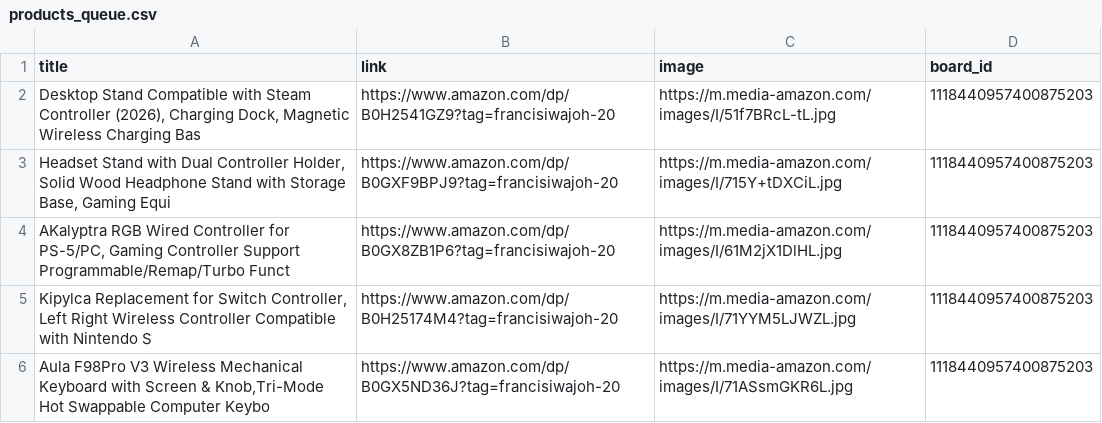
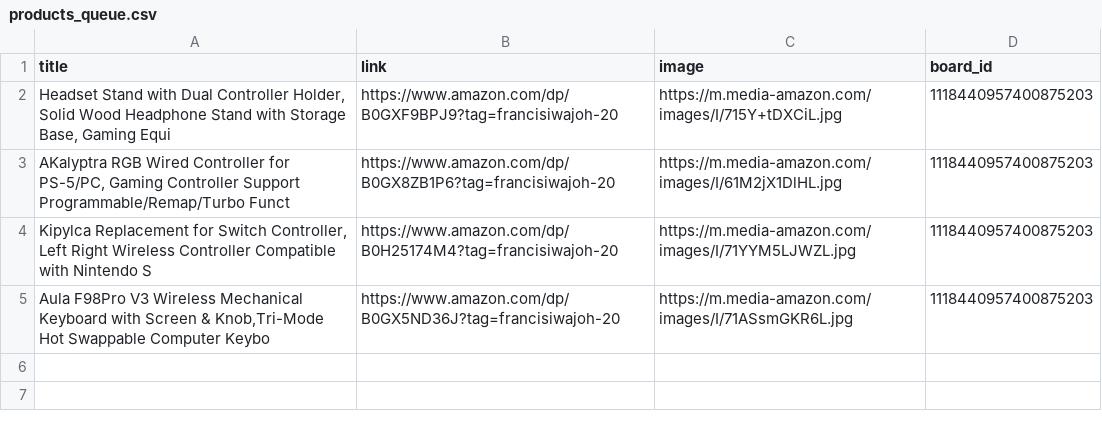
Before and after one commit to Mrconection/Conny-Trading, a CSV file: products_queue.csv, drawn as a sheet; the diff names each change by its address in the sheet, - before the commit and + after, or states it on an @@ line.

```diff
--- a/products_queue.csv
+++ b/products_queue.csv
-row 2: Desktop Stand Compatible with Steam Controller (2026), Charging Dock, Magnetic Wireless Charging Bas | https://www.amazon.com/dp/B0H2541GZ9?tag=francisiwajoh-20 | https://m.media-amazon.com/images/I/51f7BRcL-tL.jpg | 1118440957400875203
```
Also changed, not shown: 2 other files.
